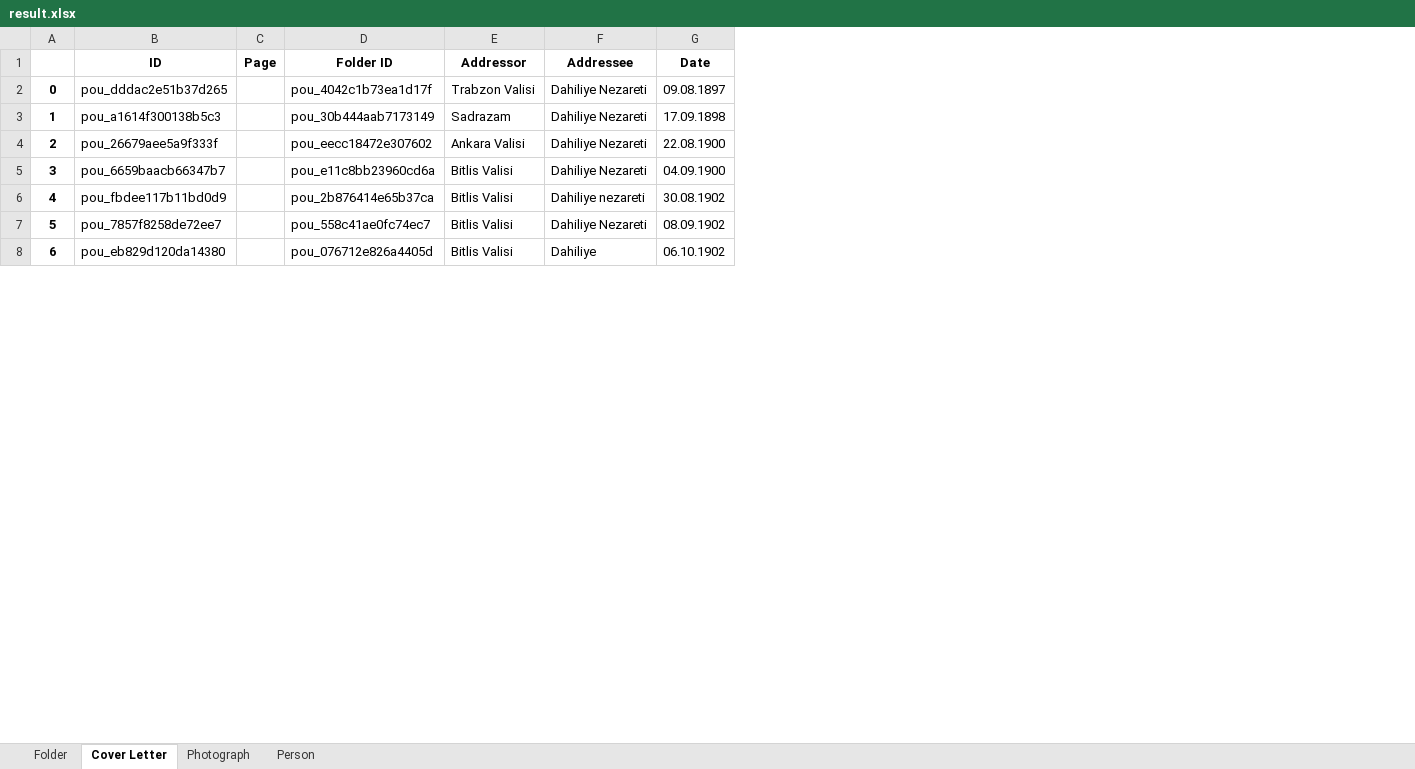
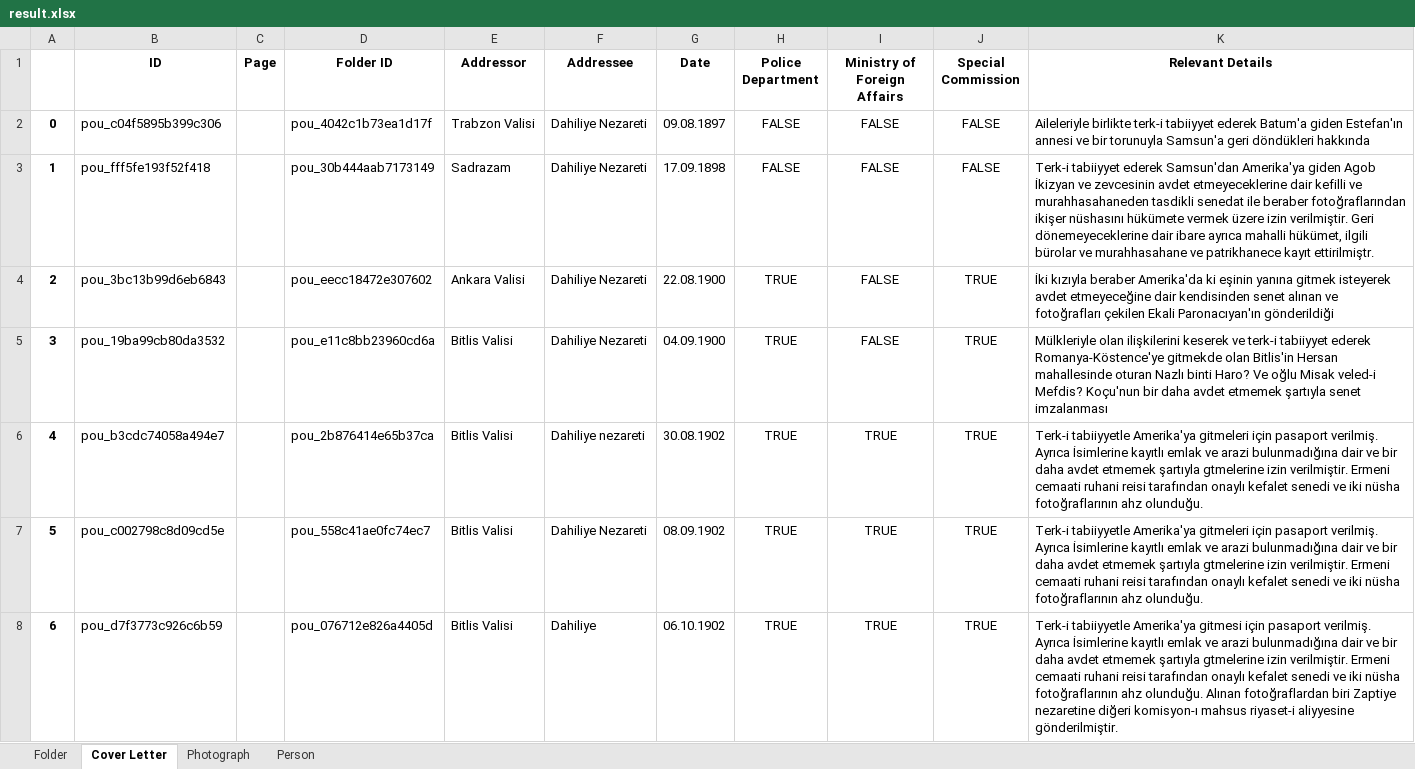
Before and after one commit to dhlab-basel/0827-pou-scripts, an Excel workbook: 04_output_data/result.xlsx, sheet Cover Letter, drawn as a sheet; only a part is shown; values as stored, in another font and other column widths than the file's, no borders; the diff covers the shown part only; the diff names each change by its address in the sheet, - before the commit and + after, or states it on an @@ line.

Commit message:
add properties to cover letter, comment

```diff
--- a/04_output_data/result.xlsx (sheet Cover Letter)
+++ b/04_output_data/result.xlsx (sheet Cover Letter)
+column H (Police Department), rows 2-8: FALSE | FALSE | TRUE | TRUE | TRUE | TRUE | TRUE
+column I (Ministry of Foreign Affairs), rows 2-8: FALSE | FALSE | FALSE | FALSE | TRUE | TRUE | TRUE
+column J (Special Commission), rows 2-8: FALSE | FALSE | TRUE | TRUE | TRUE | TRUE | TRUE
+column K (Relevant Details), rows 2-8: Aileleriyle birlikte terk-i tabiiyyet ederek Batum'a giden Estefan'ın annesi ve bir torunuyla Samsun'a geri döndükleri hakkında | Terk-i tabiiyyet ederek Samsun'dan Amerika'ya giden Agob İkizyan ve zevcesinin avdet etmeyeceklerine dair kefilli ve murahhasahaneden tasdikli senedat ile beraber fotoğraflarından ikişer nüshasını hükümete vermek üzere izin verilmiştir. Geri dönemeyeceklerine dair ibare ayrıca mahalli hükümet, ilgili bürolar ve murahhasahane ve patrikhanece kayıt ettirilmiştr. | İki kızıyla beraber Amerika'da ki eşinin yanına gitmek isteyerek avdet etmeyeceğine dair kendisinden senet alınan ve fotoğrafları çekilen Ekali Paronacıyan'ın gönderildiği | Mülkleriyle olan ilişkilerini keserek ve terk-i tabiiyyet ederek Romanya-Köstence'ye gitmekde olan Bitlis'in Hersan mahallesinde oturan Nazlı binti Haro? Ve oğlu Misak veled-i Mefdis? Koçu'nun bir daha avdet etmemek şartıyla senet imzalanması | Terk-i tabiiyyetle Amerika'ya gitmeleri için pasaport verilmiş. Ayrıca İsimlerine kayıtlı emlak ve arazi bulunmadığına dair ve bir daha avdet etmemek şartıyla gtmelerine izin verilmiştir. Ermeni cemaati ruhani reisi tarafından onaylı kefalet senedi ve iki nüsha fotoğraflarının ahz olunduğu. | Terk-i tabiiyyetle Amerika'ya gitmeleri için pasaport verilmiş. Ayrıca İsimlerine kayıtlı emlak ve arazi bulunmadığına dair ve bir daha avdet etmemek şartıyla gtmelerine izin verilmiştir. Ermeni cemaati ruhani reisi tarafından onaylı kefalet senedi ve iki nüsha fotoğraflarının ahz olunduğu. | Terk-i tabiiyyetle Amerika'ya gitmesi için pasaport verilmiş. Ayrıca İsimlerine kayıtlı emlak ve arazi bulunmadığına dair ve bir daha avdet etmemek şartıyla gtmelerine izin verilmiştir. Ermeni cemaati ruhani reisi tarafından onaylı kefalet senedi ve iki nüsha fotoğraflarının ahz olunduğu. Alınan fotoğraflardan biri Zaptiye nezaretine diğeri komisyon-ı mahsus riyaset-i aliyyesine gönderilmiştir.
-B2 (ID): pou_dddac2e51b37d265
+B2 (ID): pou_c04f5895b399c306
-B3 (ID): pou_a1614f300138b5c3
+B3 (ID): pou_fff5fe193f52f418
-B4 (ID): pou_26679aee5a9f333f
+B4 (ID): pou_3bc13b99d6eb6843
-B5 (ID): pou_6659baacb66347b7
+B5 (ID): pou_19ba99cb80da3532
-B6 (ID): pou_fbdee117b11bd0d9
+B6 (ID): pou_b3cdc74058a494e7
-B7 (ID): pou_7857f8258de72ee7
+B7 (ID): pou_c002798c8d09cd5e
-B8 (ID): pou_eb829d120da14380
+B8 (ID): pou_d7f3773c926c6b59
```
Also changed, not shown: 838 edited cells elsewhere in this sheet, sheet Person, sheet Photograph, 1 other file.
